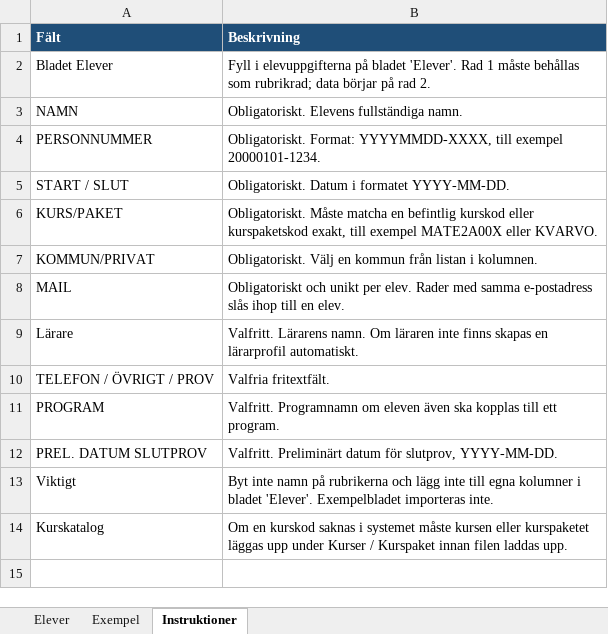
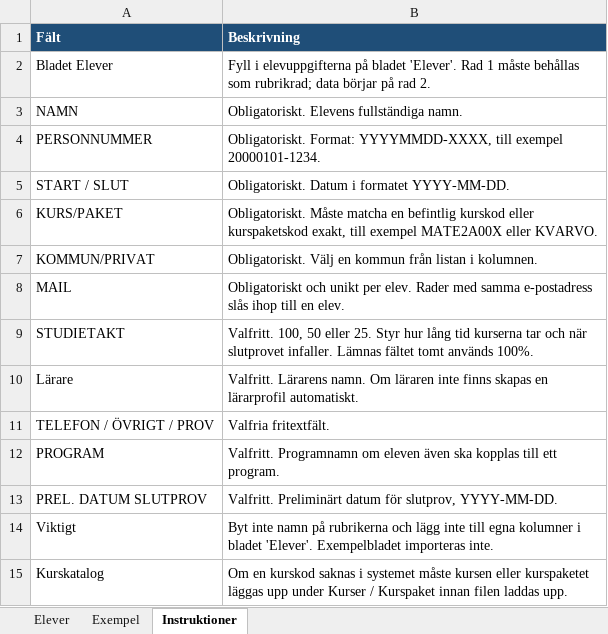
Before and after one commit to rgxcool/full_upwork, an Excel workbook: frontend/public/excel-upload-template.xlsx, sheet Instruktioner, drawn as a sheet; values as stored, in another font and other column widths than the file's, no borders; the diff names each change by its address in the sheet, - before the commit and + after, or states it on an @@ line.

```diff
--- a/frontend/public/excel-upload-template.xlsx (sheet Instruktioner)
+++ b/frontend/public/excel-upload-template.xlsx (sheet Instruktioner)
+row 9: STUDIETAKT | Valfritt. 100, 50 eller 25. Styr hur lång tid kurserna tar och när slutprovet infaller. Lämnas fältet tomt används 100%.
```
Also changed, not shown: sheet Exempel, sheet Elever, 25 other files.
